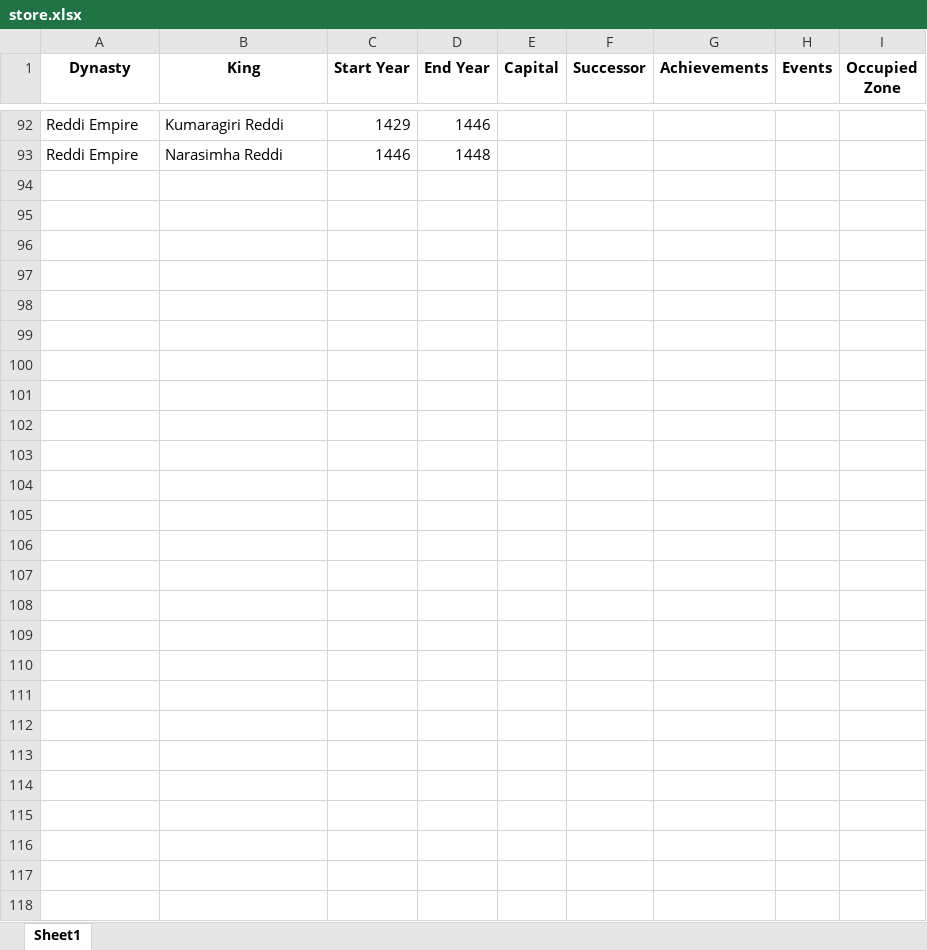
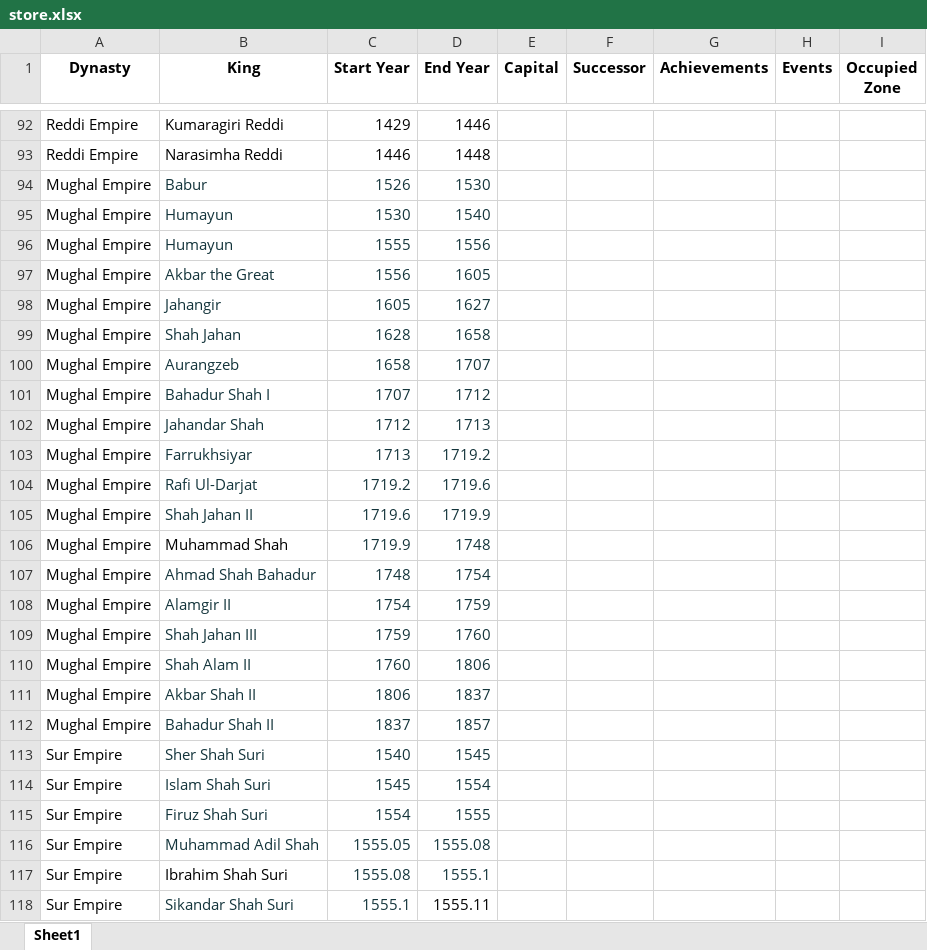
Before and after one commit to Forwarderr/History-Timeline, an Excel workbook: store.xlsx, sheet Sheet1, drawn as a sheet; only a part is shown, gaps mark what is left out; values as stored, in another font and other column widths than the file's, no borders; rows hold the shown columns only; the diff names each change by its address in the sheet, - before the commit and + after, or states it on an @@ line.

```diff
--- a/store.xlsx (sheet Sheet1)
+++ b/store.xlsx (sheet Sheet1)
+row 94: Mughal Empire | Babur | 1526 | 1530
+row 95: Mughal Empire | Humayun | 1530 | 1540
+row 96: Mughal Empire | Humayun | 1555 | 1556
+row 97: Mughal Empire | Akbar the Great | 1556 | 1605
+row 98: Mughal Empire | Jahangir | 1605 | 1627
+row 99: Mughal Empire | Shah Jahan | 1628 | 1658
+row 100: Mughal Empire | Aurangzeb | 1658 | 1707
+row 101: Mughal Empire | Bahadur Shah I | 1707 | 1712
+row 102: Mughal Empire | Jahandar Shah | 1712 | 1713
+row 103: Mughal Empire | Farrukhsiyar | 1713 | 1719.2
+row 104: Mughal Empire | Rafi Ul-Darjat | 1719.2 | 1719.6
+row 105: Mughal Empire | Shah Jahan II | 1719.6 | 1719.9
+row 106: Mughal Empire | Muhammad Shah | 1719.9 | 1748
+row 107: Mughal Empire | Ahmad Shah Bahadur | 1748 | 1754
+row 108: Mughal Empire | Alamgir II | 1754 | 1759
+row 109: Mughal Empire | Shah Jahan III | 1759 | 1760
+row 110: Mughal Empire | Shah Alam II | 1760 | 1806
+row 111: Mughal Empire | Akbar Shah II | 1806 | 1837
+row 112: Mughal Empire | Bahadur Shah II | 1837 | 1857
+row 113: Sur Empire | Sher Shah Suri | 1540 | 1545
+row 114: Sur Empire | Islam Shah Suri | 1545 | 1554
+row 115: Sur Empire | Firuz Shah Suri | 1554 | 1555
+row 116: Sur Empire | Muhammad Adil Shah | 1555.05 | 1555.08
+row 117: Sur Empire | Ibrahim Shah Suri | 1555.08 | 1555.1
+row 118: Sur Empire | Sikandar Shah Suri | 1555.1 | 1555.11
```
Also changed, not shown: 1 other file.
